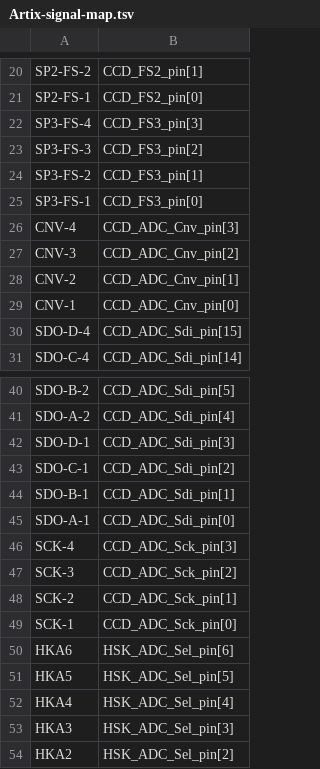
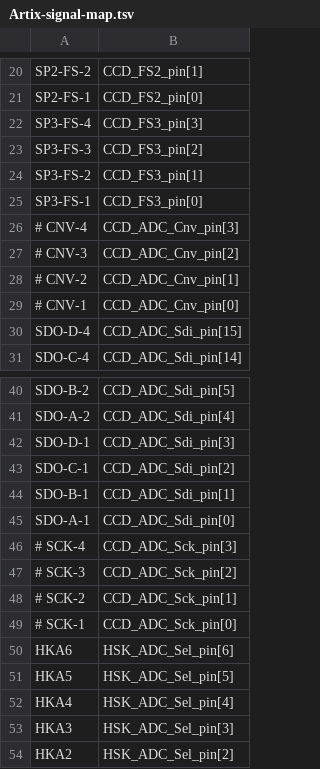
Before and after one commit to TESScience/FPE, a TSV file: AE/Schematic/Artix-signal-map.tsv, drawn as a sheet; only a part is shown, gaps mark what is left out.

```diff
--- a/AE/Schematic/Artix-signal-map.tsv
+++ b/AE/Schematic/Artix-signal-map.tsv
@@ -25,6 +25,6 @@ SP3-FS-2	CCD_FS3_pin[1]
 SP3-FS-1	CCD_FS3_pin[0]
-CNV-4	CCD_ADC_Cnv_pin[3]
-CNV-3	CCD_ADC_Cnv_pin[2]
-CNV-2	CCD_ADC_Cnv_pin[1]
-CNV-1	CCD_ADC_Cnv_pin[0]
+# CNV-4	CCD_ADC_Cnv_pin[3]
+# CNV-3	CCD_ADC_Cnv_pin[2]
+# CNV-2	CCD_ADC_Cnv_pin[1]
+# CNV-1	CCD_ADC_Cnv_pin[0]
 SDO-D-4	CCD_ADC_Sdi_pin[15]
@@ -45,6 +45,6 @@ SDO-B-1	CCD_ADC_Sdi_pin[1]
 SDO-A-1	CCD_ADC_Sdi_pin[0]
-SCK-4	CCD_ADC_Sck_pin[3]
-SCK-3	CCD_ADC_Sck_pin[2]
-SCK-2	CCD_ADC_Sck_pin[1]
-SCK-1	CCD_ADC_Sck_pin[0]
+# SCK-4	CCD_ADC_Sck_pin[3]
+# SCK-3	CCD_ADC_Sck_pin[2]
+# SCK-2	CCD_ADC_Sck_pin[1]
+# SCK-1	CCD_ADC_Sck_pin[0]
 HKA6	HSK_ADC_Sel_pin[6]
```
Also changed, not shown: 4 other files.
